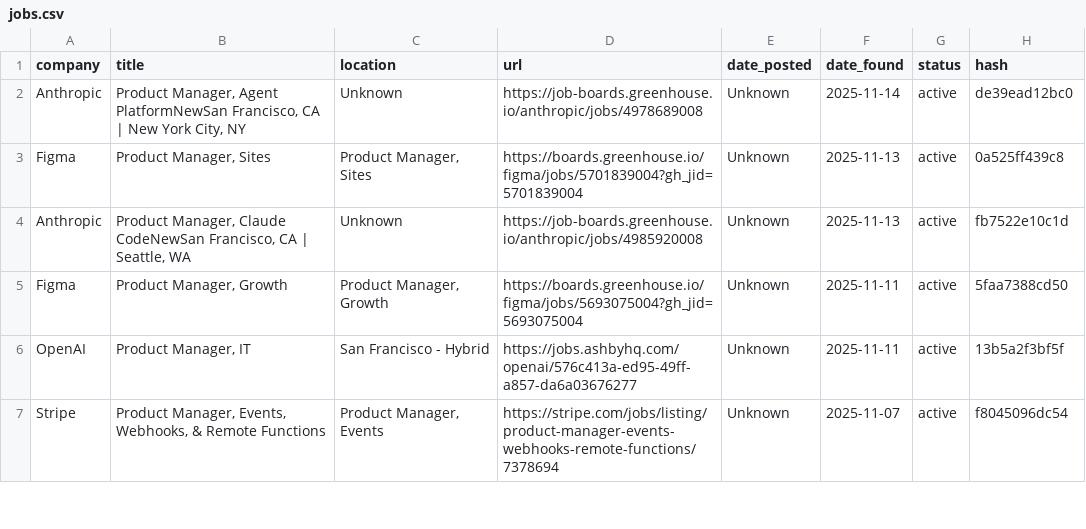
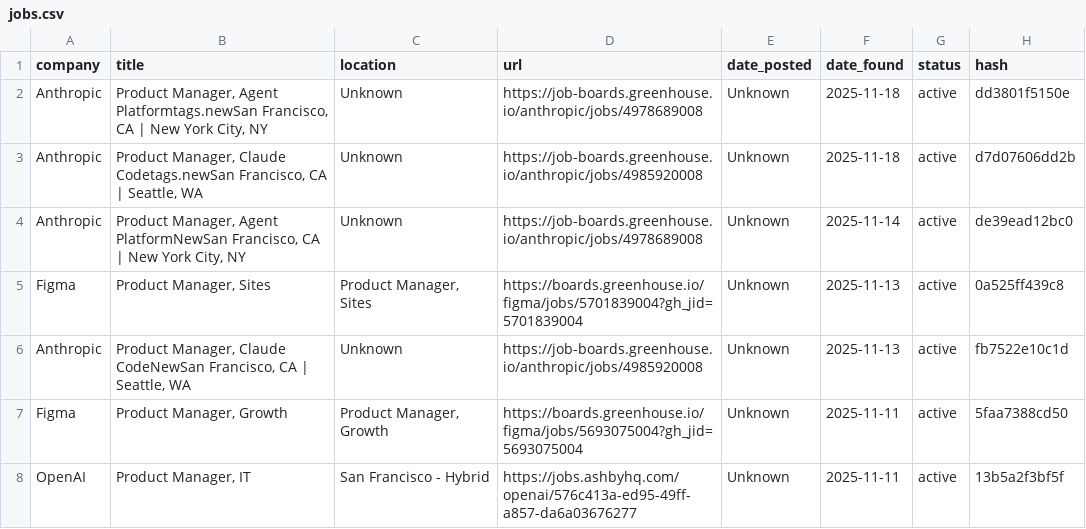
Before and after one commit to alishsayd/Scraper, a CSV file: jobs.csv, drawn as a sheet; only a part is shown; the shorter side is filled out with more unchanged rows.

```diff
--- a/jobs.csv
+++ b/jobs.csv
@@ -1,2 +1,4 @@
 company,title,location,url,date_posted,date_found,status,hash
+Anthropic,"Product Manager, Agent Platformtags.newSan Francisco, CA | New York City, NY",Unknown,https://job-boards.greenhouse.io/anthropic/jobs/4978689008,Unknown,2025-11-18,active,dd3801f5150e
+Anthropic,"Product Manager, Claude Codetags.newSan Francisco, CA | Seattle, WA",Unknown,https://job-boards.greenhouse.io/anthropic/jobs/4985920008,Unknown,2025-11-18,active,d7d07606dd2b
 Anthropic,"Product Manager, Agent PlatformNewSan Francisco, CA | New York City, NY",Unknown,https://job-boards.greenhouse.io/anthropic/jobs/4978689008,Unknown,2025-11-14,active,de39ead12bc0
```
Also changed, not shown: 3 other files.
